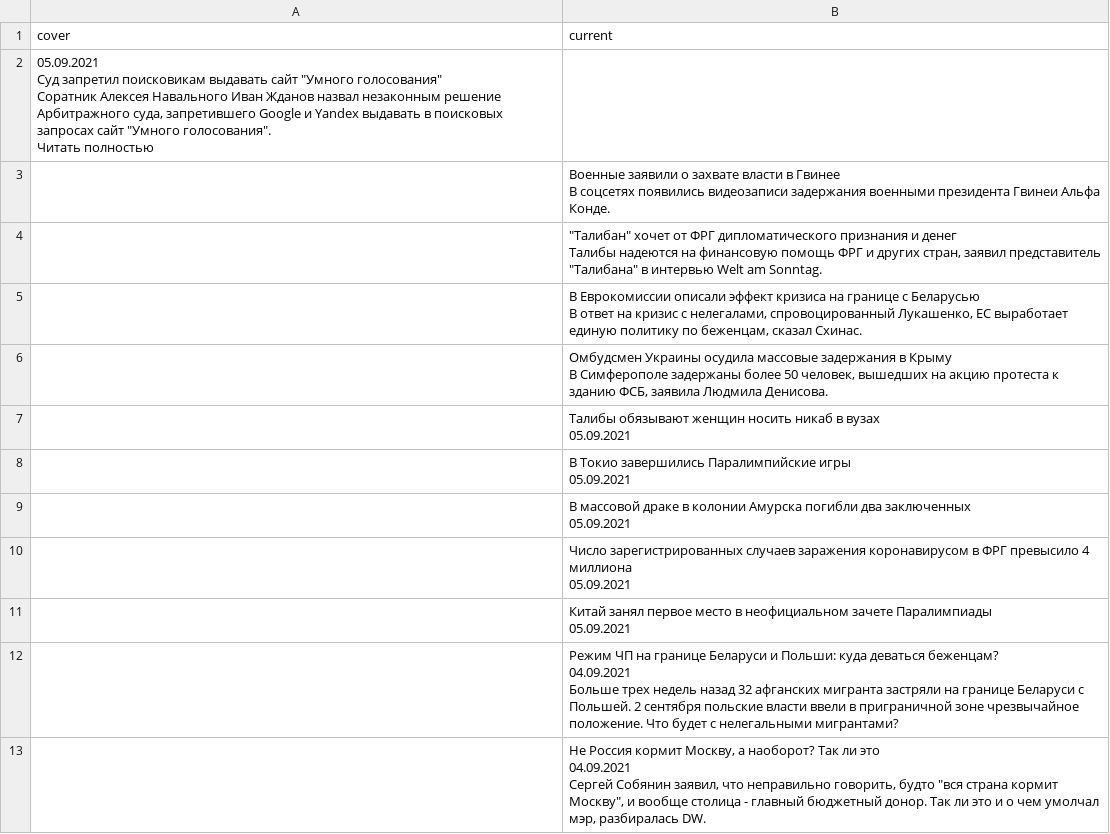
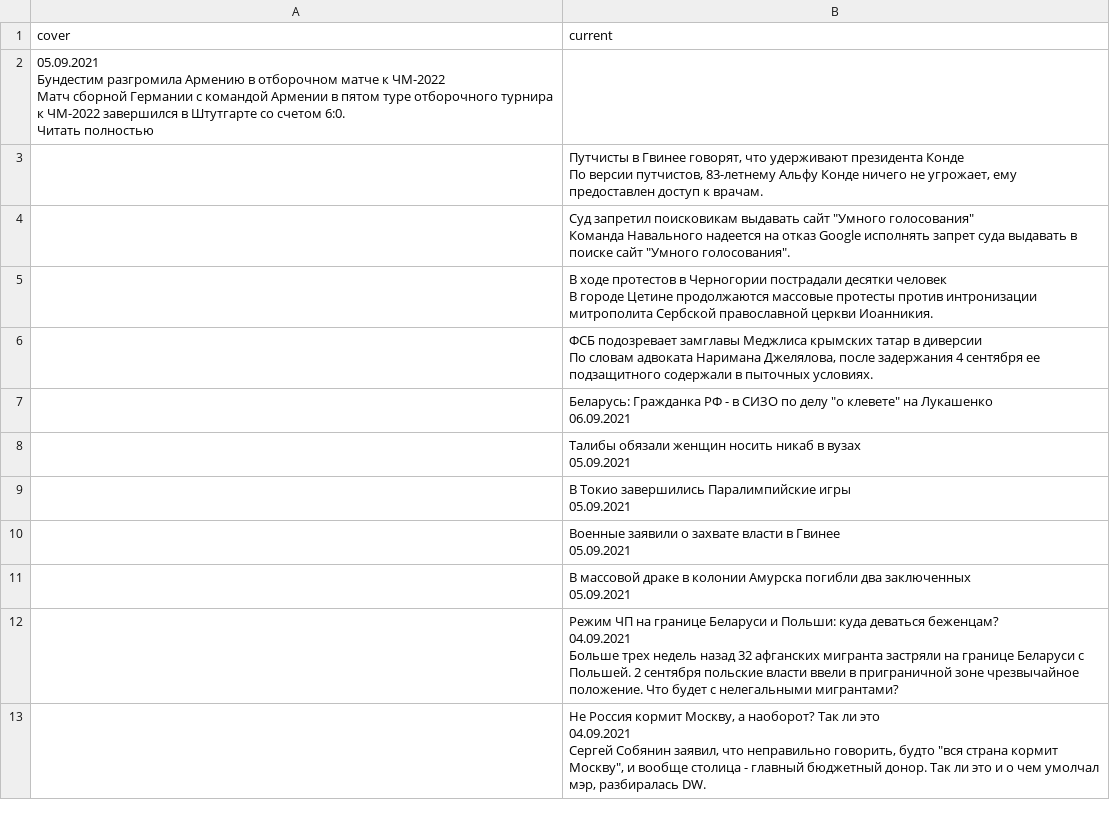
Before and after one commit to bujanowski/Scraping_DW_website, a CSV file: dw_rus_website.csv, drawn as a sheet; only a part is shown.

```diff
--- a/dw_rus_website.csv
+++ b/dw_rus_website.csv
@@ -1,31 +1,31 @@
 cover,current
-"05.09.2021
-
-
-Суд запретил поисковикам выдавать сайт ""Умного голосования""
-
-Соратник Алексея Навального Иван Жданов назвал незаконным решение Арбитражного суда, запретившего Google и Yandex выдавать в поисковых запросах сайт ""Умного голосования"". 
-Читать полностью",
-,"Военные заявили о захвате власти в Гвинее
-
-В соцсетях появились видеозаписи задержания военными президента Гвинеи Альфа Конде."
-,"""Талибан"" хочет от ФРГ дипломатического признания и денег
-
-Талибы надеются на финансовую помощь ФРГ и других стран, заявил представитель ""Талибана"" в интервью Welt am Sonntag."
-,"В Еврокомиссии описали эффект кризиса на границе с Беларусью
-
-В ответ на кризис с нелегалами, спровоцированный Лукашенко, ЕС выработает единую политику по беженцам, сказал Схинас."
-,"Омбудсмен Украины осудила массовые задержания в Крыму
-
-В Симферополе задержаны более 50 человек, вышедших на акцию протеста к зданию ФСБ, заявила Людмила Денисова."
-,"Талибы обязывают женщин носить никаб в вузах
-05.09.2021"
+"05.09.2021
+
+
+Бундестим разгромила Армению в отборочном матче к ЧМ-2022
+
+Матч сборной Германии с командой Армении в пятом туре отборочного турнира к ЧМ-2022 завершился в Штутгарте со счетом 6:0. 
+Читать полностью",
+,"Путчисты в Гвинее говорят, что удерживают президента Конде
+
+По версии путчистов, 83-летнему Альфу Конде ничего не угрожает, ему предоставлен доступ к врачам."
+,"Суд запретил поисковикам выдавать сайт ""Умного голосования""
+
+Команда Навального надеется на отказ Google исполнять запрет суда выдавать в поиске сайт ""Умного голосования""."
+,"В ходе протестов в Черногории пострадали десятки человек
+
+В городе Цетине продолжаются массовые протесты против интронизации митрополита Сербской православной церкви Иоанникия."
+,"ФСБ подозревает замглавы Меджлиса крымских татар в диверсии
+
+По словам адвоката Наримана Джелялова, после задержания 4 сентября ее подзащитного содержали в пыточных условиях."
+,"Беларусь: Гражданка РФ - в СИЗО по делу ""о клевете"" на Лукашенко
+06.09.2021"
+,"Талибы обязали женщин носить никаб в вузах
+05.09.2021"
 ,"В Токио завершились Паралимпийские игры
 05.09.2021"
+,"Военные заявили о захвате власти в Гвинее
+05.09.2021"
 ,"В массовой драке в колонии Амурска погибли два заключенных
 05.09.2021"
-,"Число зарегистрированных случаев заражения коронавирусом в ФРГ превысило 4 миллиона
-05.09.2021"
-,"Китай занял первое место в неофициальном зачете Паралимпиады
-05.09.2021"
 ,"Режим ЧП на границе Беларуси и Польши: куда деваться беженцам?
```
